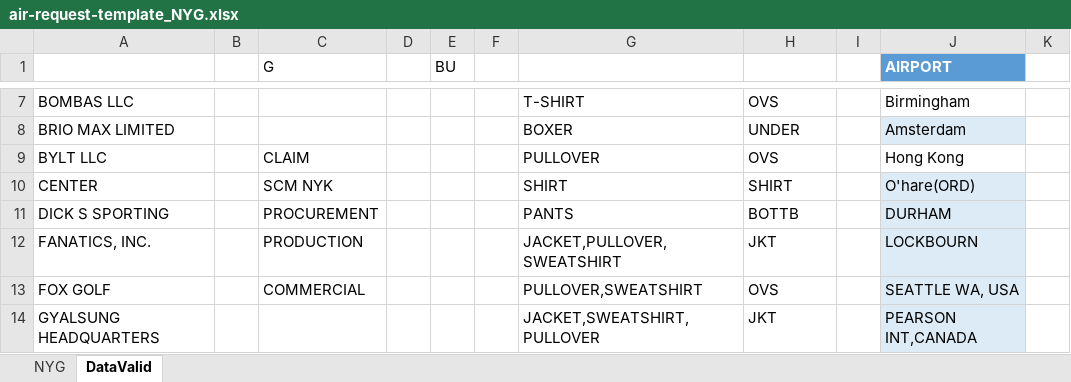
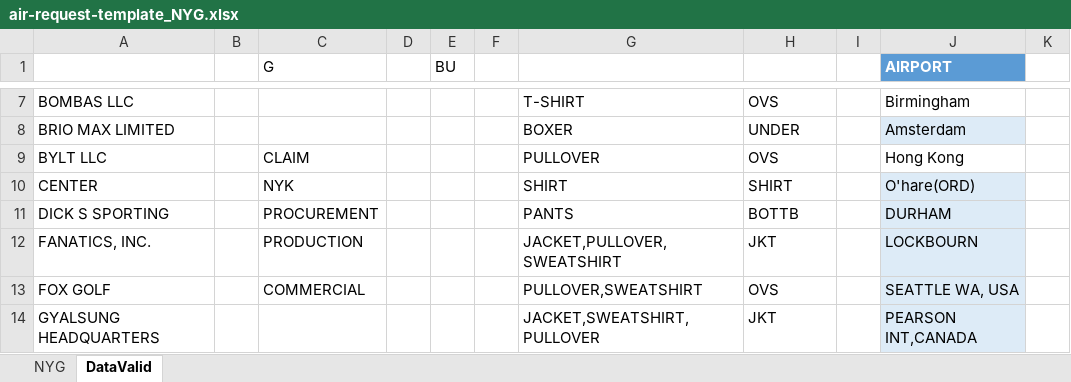
Before and after one commit to thanchanokp-source/air-request-system, an Excel workbook: public/air-request-template_NYG.xlsx, sheet DataValid, drawn as a sheet; only a part is shown, gaps mark what is left out; values as stored, in another font and other column widths than the file's, no borders; table styles not drawn; the diff names each change by its address in the sheet, - before the commit and + after, or states it on an @@ line.

```diff
--- a/public/air-request-template_NYG.xlsx (sheet DataValid)
+++ b/public/air-request-template_NYG.xlsx (sheet DataValid)
-C10 (G): SCM NYK
+C10 (G): NYK
```
Also changed, not shown: public/air-request-template_GW.xlsx, 2 other files.
